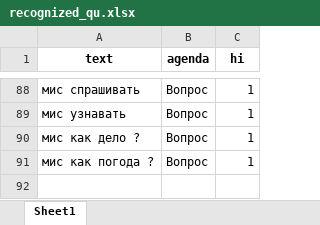
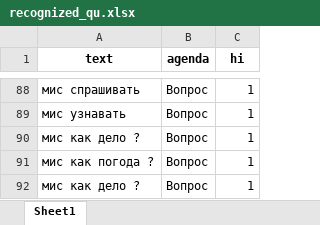
Before and after one commit to maxim-polyakov/MisaTelegramBot, an Excel workbook: recognized_sets/recognized_qu.xlsx, sheet Sheet1, drawn as a sheet; only a part is shown, gaps mark what is left out; values as stored, in another font and other column widths than the file's, no borders; the diff names each change by its address in the sheet, - before the commit and + after, or states it on an @@ line.

```diff
--- a/recognized_sets/recognized_qu.xlsx (sheet Sheet1)
+++ b/recognized_sets/recognized_qu.xlsx (sheet Sheet1)
+row 92: мис как дело ? | Вопрос | 1
```
Also changed, not shown: recognized_sets/recognized_hi.xlsx, recognized_sets/recognized_th.xlsx.
